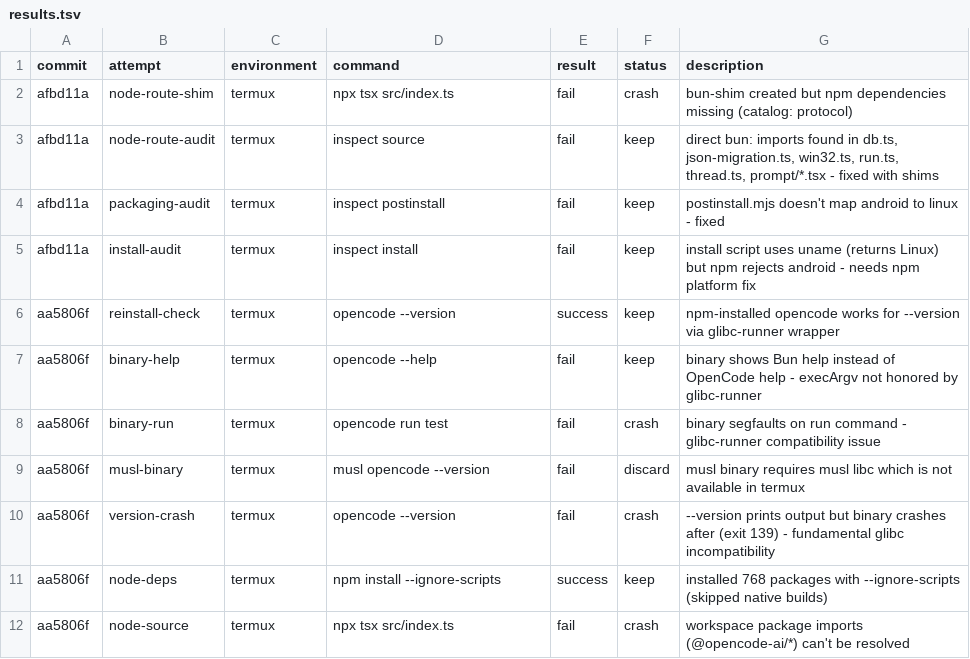
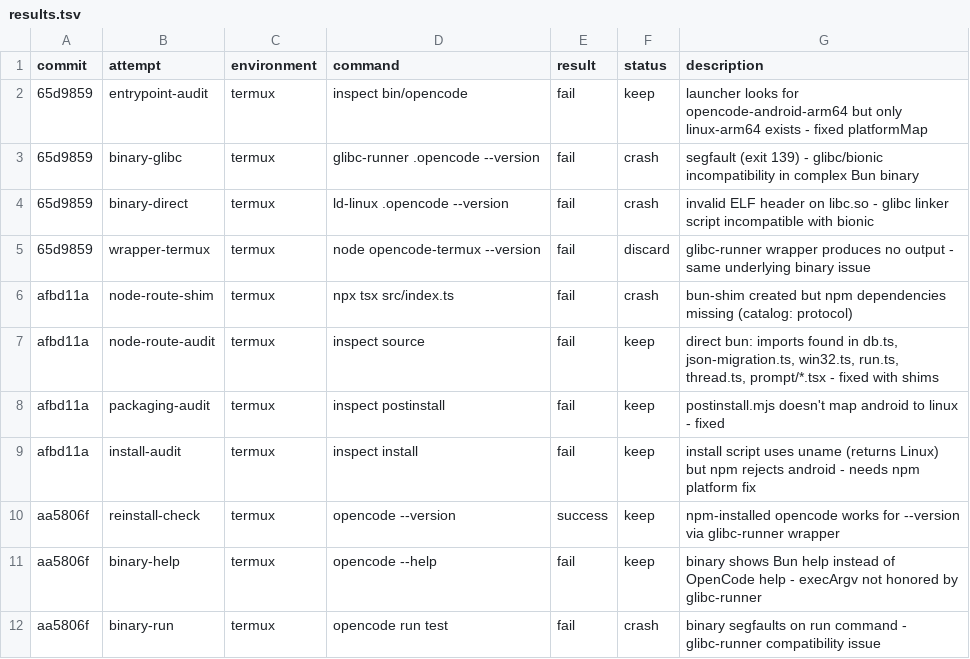
Before and after one commit to mcpe500/opencode, a TSV file: results.tsv, drawn as a sheet; only a part is shown; the shorter side is filled out with more unchanged rows; the diff names each change by its address in the sheet, - before the commit and + after, or states it on an @@ line.

```diff
--- a/results.tsv
+++ b/results.tsv
+row 2: 65d9859 | entrypoint-audit | termux | inspect bin/opencode | fail | keep | launcher looks for opencode-android-arm64 but only linux-arm64 exists - fixed platformMap
+row 3: 65d9859 | binary-glibc | termux | glibc-runner .opencode --version | fail | crash | segfault (exit 139) - glibc/bionic incompatibility in complex Bun binary
+row 4: 65d9859 | binary-direct | termux | ld-linux .opencode --version | fail | crash | invalid ELF header on libc.so - glibc linker script incompatible with bionic
+row 5: 65d9859 | wrapper-termux | termux | node opencode-termux --version | fail | discard | glibc-runner wrapper produces no output - same underlying binary issue
```
Also changed, not shown: 2 other files.
